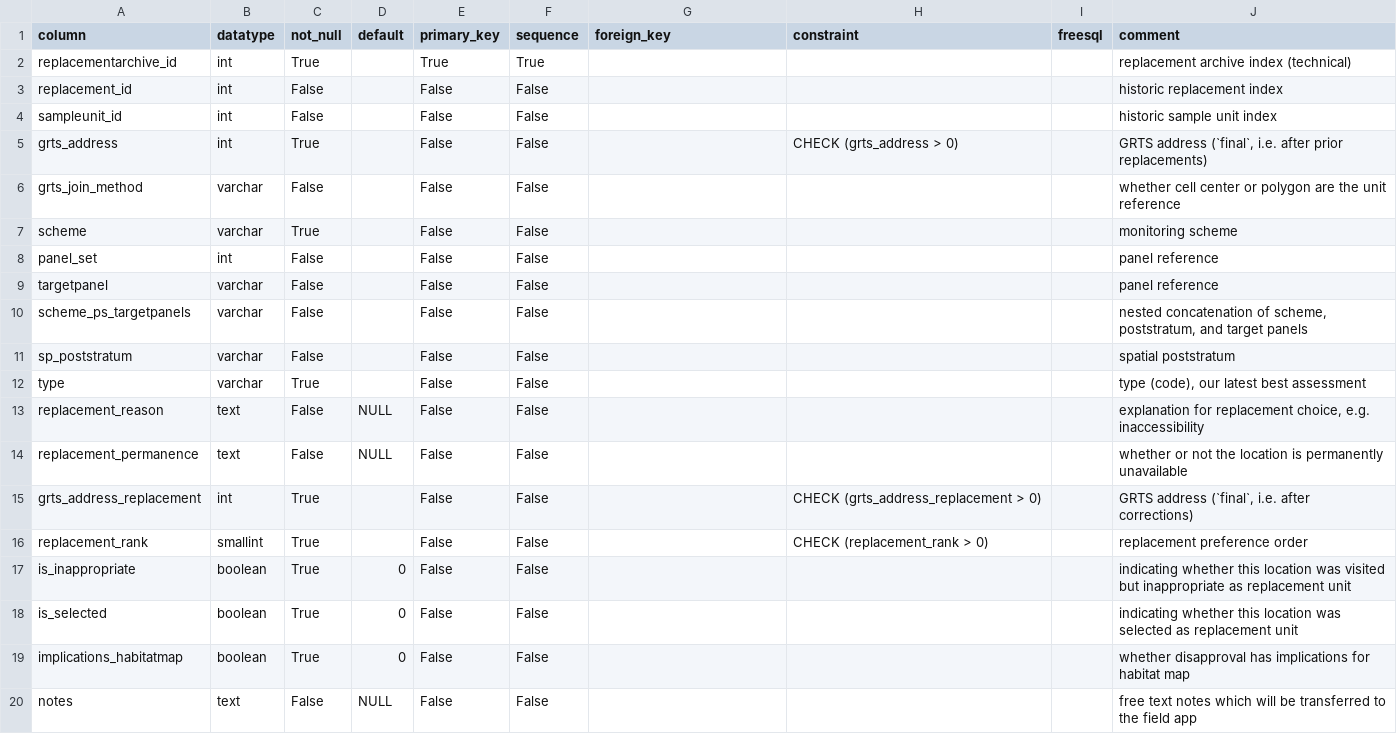
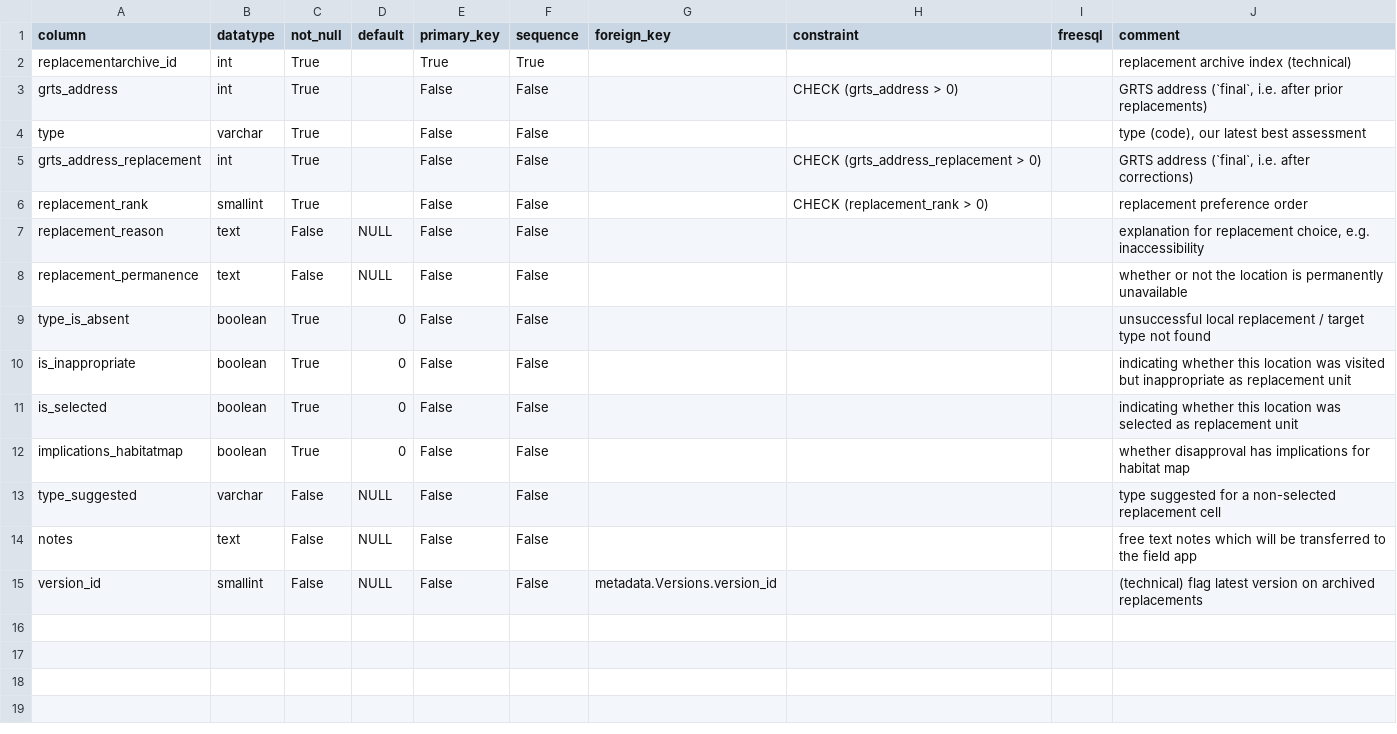
Before and after one commit to inbo/n2khab-mne-monitoring, a CSV file: 900_database_organization/loceval_db_structure/ReplacementArchives.csv, drawn as a sheet.

Commit message:
dbinit: loceval pocupdate DONE

```diff
--- a/900_database_organization/loceval_db_structure/ReplacementArchives.csv
+++ b/900_database_organization/loceval_db_structure/ReplacementArchives.csv
@@ -2,16 +2,9 @@ column,datatype,not_null,default,primary_key,sequence,foreign_key,constraint,fre
 replacementarchive_id,int,True,,True,True,,,,replacement archive index (technical)
-replacement_id,int,False,,False,False,,,,historic replacement index
-sampleunit_id,int,False,,False,False,,,,historic sample unit index
 grts_address,int,True,,False,False,,CHECK (grts_address > 0),,"GRTS address (`final`, i.e. after prior replacements)"
-grts_join_method,varchar,False,,False,False,,,,whether cell center or polygon are the unit reference
-scheme,varchar,True,,False,False,,,,monitoring scheme
-panel_set,int,False,,False,False,,,,panel reference
-targetpanel,varchar,False,,False,False,,,,panel reference
-scheme_ps_targetpanels,varchar,False,,False,False,,,,"nested concatenation of scheme, poststratum, and target panels"
-sp_poststratum,varchar,False,,False,False,,,,spatial poststratum
 type,varchar,True,,False,False,,,,"type (code), our latest best assessment"
+grts_address_replacement,int,True,,False,False,,CHECK (grts_address_replacement > 0),,"GRTS address (`final`, i.e. after corrections)"
+replacement_rank,smallint,True,,False,False,,CHECK (replacement_rank > 0),,replacement preference order
 replacement_reason,text,False,NULL,False,False,,,,"explanation for replacement choice, e.g. inaccessibility"
 replacement_permanence,text,False,NULL,False,False,,,,whether or not the location is permanently unavailable
-grts_address_replacement,int,True,,False,False,,CHECK (grts_address_replacement > 0),,"GRTS address (`final`, i.e. after corrections)"
-replacement_rank,smallint,True,,False,False,,CHECK (replacement_rank > 0),,replacement preference order
+type_is_absent,boolean,True,0,False,False,,,,unsuccessful local replacement / target type not found
 is_inappropriate,boolean,True,0,False,False,,,,indicating whether this location was visited but inappropriate as replacement unit
@@ -19,2 +12,4 @@ is_selected,boolean,True,0,False,False,,,,indicating whether this location was s
 implications_habitatmap,boolean,True,0,False,False,,,,whether disapproval has implications for habitat map
+type_suggested,varchar,False,NULL,False,False,,,,type suggested for a non-selected replacement cell
 notes,text,False,NULL,False,False,,,,free text notes which will be transferred to the field app
+version_id,smallint,False,NULL,False,False,metadata.Versions.version_id,,,(technical) flag latest version on archived replacements
```
Also changed, not shown: 900_database_organization/loceval_db_structure/FieldActivityCalendar.csv, 900_database_organization/loceval_db_structure/LocationAssessments.csv, 15 other files.
